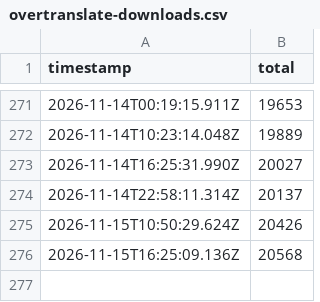
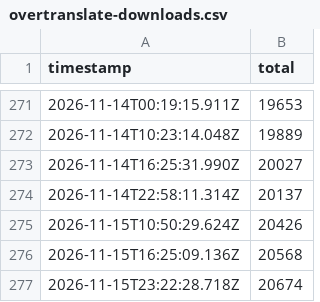
Before and after one commit to Hon-Lu/github-statcards, a CSV file: data/history/overtranslate-downloads.csv, drawn as a sheet; only a part is shown, gaps mark what is left out.

```diff
--- a/data/history/overtranslate-downloads.csv
+++ b/data/history/overtranslate-downloads.csv
@@ -276 +276,2 @@ timestamp,total
 2026-11-15T16:25:09.136Z,20568
+2026-11-15T23:22:28.718Z,20674
```
Also changed, not shown: 4 other files.
